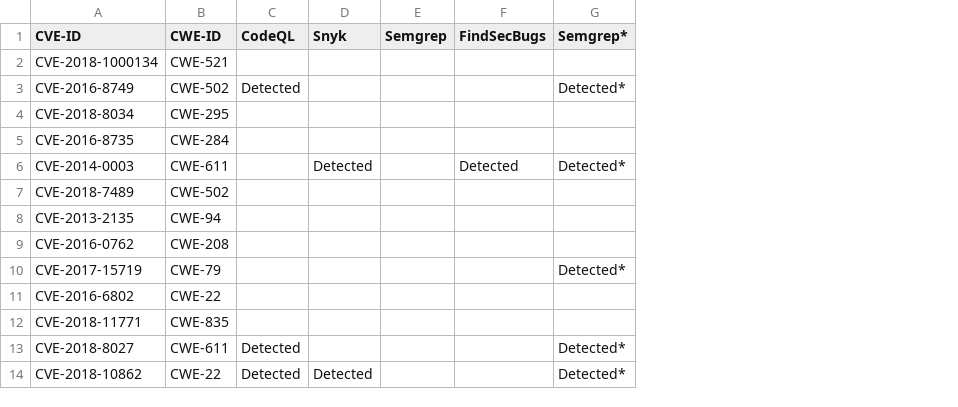
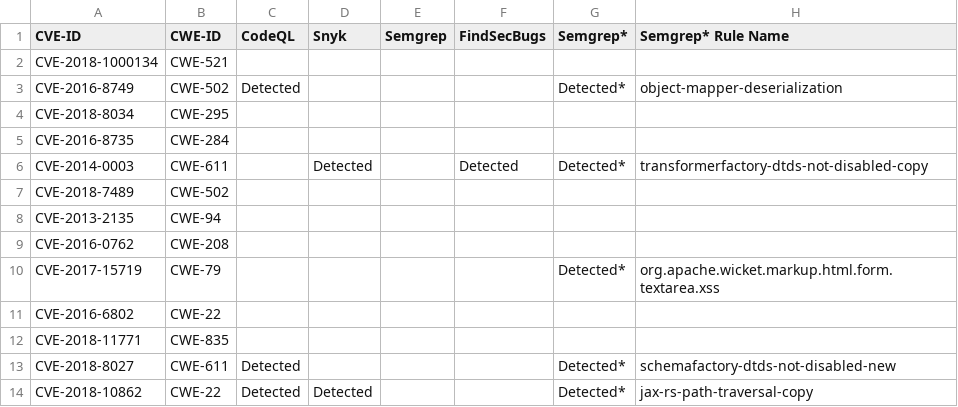
Before and after one commit to lusastevaluation/sastevaluation, a CSV file: results.csv, drawn as a sheet; only a part is shown; the diff names each change by its address in the sheet, - before the commit and + after, or states it on an @@ line.

```diff
--- a/results.csv
+++ b/results.csv
+column H (Semgrep* Rule Name), rows 3-14: object-mapper-deserialization |  |  | transformerfactory-dtds-not-disabled-copy |  |  |  | org.apache.wicket.markup.html.form.textarea.xss |  |  | schemafactory-dtds-not-disabled-new | jax-rs-path-traversal-copy
```
Also changed, not shown: 4 other files.
